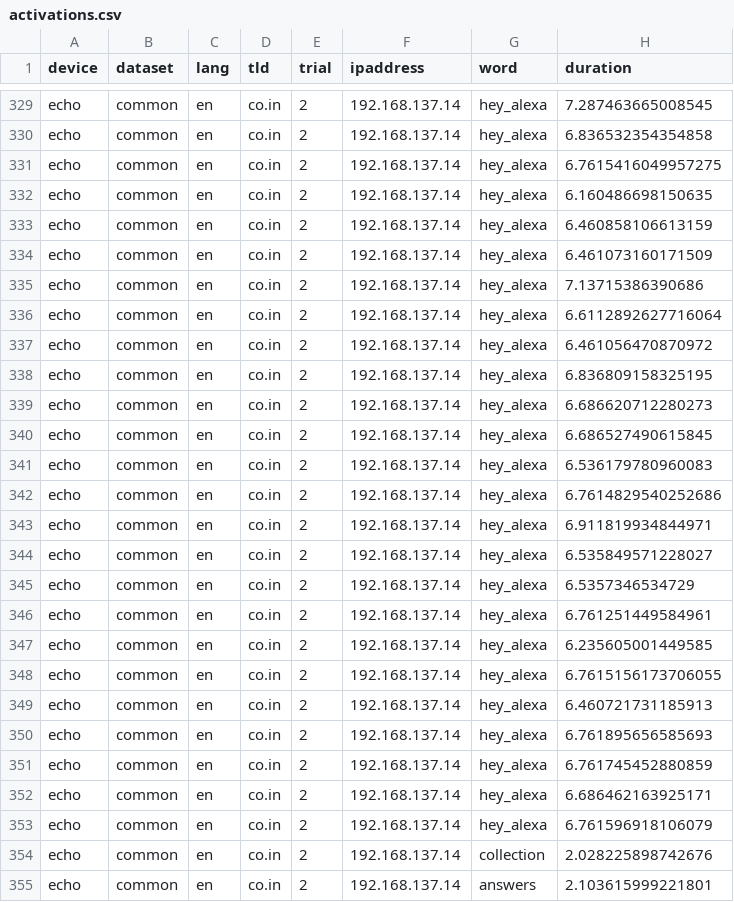
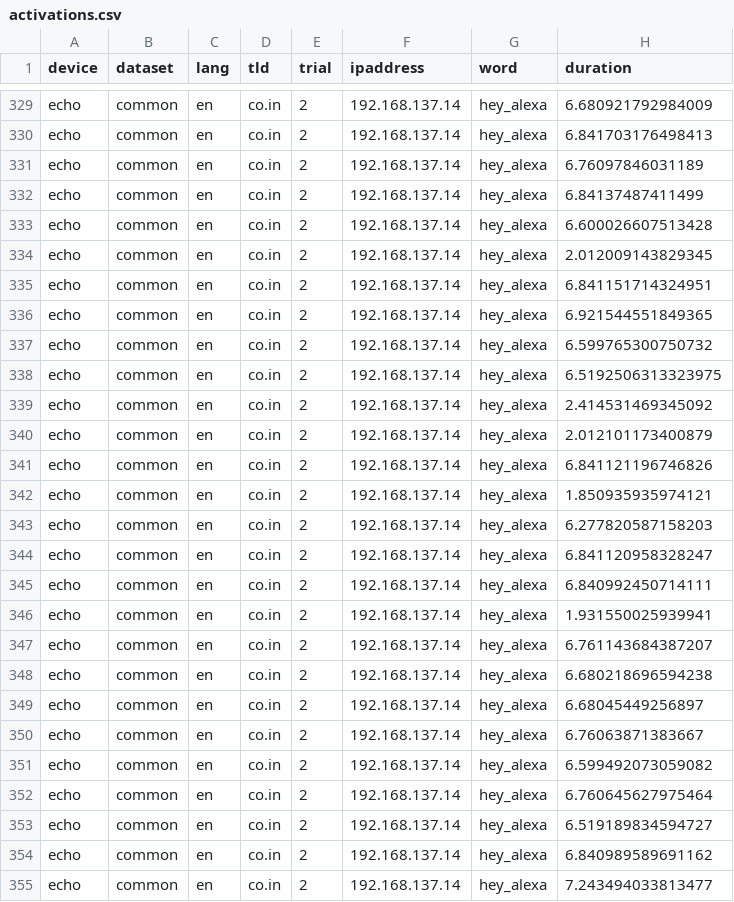
Before and after one commit to wongmaster3/Speaker-Misactivations, a CSV file: results/activations.csv, drawn as a sheet; only a part is shown, gaps mark what is left out; the diff covers the shown part only; the diff names each change by its address in the sheet, - before the commit and + after, or states it on an @@ line.

```diff
--- a/results/activations.csv
+++ b/results/activations.csv
-H329 (duration): 7.287463665008545
+H329 (duration): 6.680921792984009
-H330 (duration): 6.836532354354858
+H330 (duration): 6.841703176498413
-H331 (duration): 6.7615416049957275
+H331 (duration): 6.76097846031189
-H332 (duration): 6.160486698150635
+H332 (duration): 6.84137487411499
-H333 (duration): 6.460858106613159
+H333 (duration): 6.600026607513428
-H334 (duration): 6.461073160171509
+H334 (duration): 2.012009143829345
-H335 (duration): 7.13715386390686
+H335 (duration): 6.841151714324951
-H336 (duration): 6.6112892627716064
+H336 (duration): 6.921544551849365
-H337 (duration): 6.461056470870972
+H337 (duration): 6.599765300750732
-H338 (duration): 6.836809158325195
+H338 (duration): 6.5192506313323975
-H339 (duration): 6.686620712280273
+H339 (duration): 2.414531469345092
-H340 (duration): 6.686527490615845
+H340 (duration): 2.012101173400879
-H341 (duration): 6.536179780960083
+H341 (duration): 6.841121196746826
-H342 (duration): 6.7614829540252686
+H342 (duration): 1.850935935974121
-H343 (duration): 6.911819934844971
+H343 (duration): 6.277820587158203
-H344 (duration): 6.535849571228027
+H344 (duration): 6.841120958328247
-H345 (duration): 6.5357346534729
+H345 (duration): 6.840992450714111
-H346 (duration): 6.761251449584961
+H346 (duration): 1.931550025939941
-H347 (duration): 6.235605001449585
+H347 (duration): 6.761143684387207
-H348 (duration): 6.7615156173706055
+H348 (duration): 6.680218696594238
-H349 (duration): 6.460721731185913
+H349 (duration): 6.68045449256897
-H350 (duration): 6.761895656585693
+H350 (duration): 6.76063871383667
-H351 (duration): 6.761745452880859
+H351 (duration): 6.599492073059082
-H352 (duration): 6.686462163925171
+H352 (duration): 6.760645627975464
-H353 (duration): 6.761596918106079
+H353 (duration): 6.519189834594727
-G354 (word): collection
+G354 (word): hey_alexa
-H354 (duration): 2.028225898742676
+H354 (duration): 6.840989589691162
-G355 (word): answers
+G355 (word): hey_alexa
-H355 (duration): 2.103615999221801
+H355 (duration): 7.243494033813477
```
Also changed, not shown: 4 removed rows and 54 edited cells elsewhere in this file, 2 other files.
